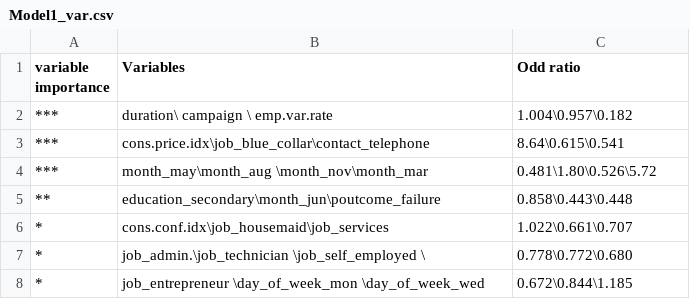
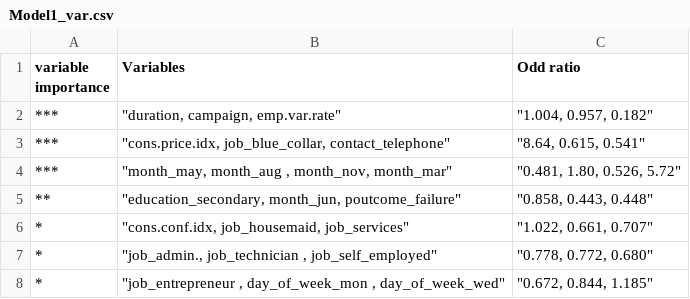
Before and after one commit to kishkp/data621-ctg5, a CSV file: Final Project/Model1_var.csv, drawn as a sheet.

Commit message:
model1_var updated

```diff
--- a/Final Project/Model1_var.csv
+++ b/Final Project/Model1_var.csv
@@ -1,8 +1,8 @@
 variable importance,Variables,Odd ratio
-"***", "duration\ campaign \ emp.var.rate","1.004\0.957\0.182"
-"***","cons.price.idx\job_blue_collar\contact_telephone","8.64\0.615\0.541"
-"***","month_may\month_aug \month_nov\month_mar","0.481\1.80\0.526\5.72"
-"**","education_secondary\month_jun\poutcome_failure","0.858\0.443\0.448"
-"*","cons.conf.idx\job_housemaid\job_services","1.022\0.661\0.707"
-"*","job_admin.\job_technician \job_self_employed \","0.778\0.772\0.680"
-"*","job_entrepreneur \day_of_week_mon \day_of_week_wed","0.672\0.844\1.185"
+***," ""duration, campaign, emp.var.rate""","""1.004, 0.957, 0.182"""
+***,"""cons.price.idx, job_blue_collar, contact_telephone""","""8.64, 0.615, 0.541"""
+***,"""month_may, month_aug , month_nov, month_mar""","""0.481, 1.80, 0.526, 5.72"""
+**,"""education_secondary, month_jun, poutcome_failure""","""0.858, 0.443, 0.448"""
+*,"""cons.conf.idx, job_housemaid, job_services""","""1.022, 0.661, 0.707"""
+*,"""job_admin., job_technician , job_self_employed""","""0.778, 0.772, 0.680"""
+*,"""job_entrepreneur , day_of_week_mon , day_of_week_wed""","""0.672, 0.844, 1.185"""
```
